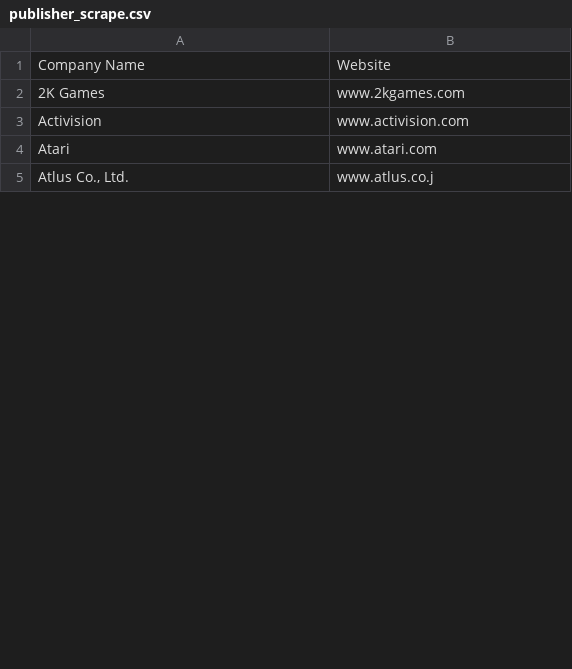
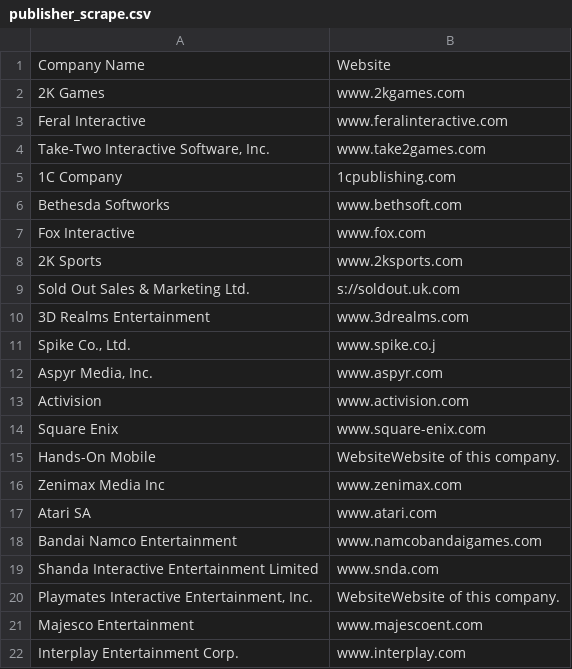
Before and after one commit to Famondir/BHT-Datenbanken-AOL, a CSV file: publisher_scrape.csv, drawn as a sheet; only a part is shown; the shorter side is filled out with more unchanged rows; the diff covers the shown part only.

Commit message:
csv data generation code added

```diff
--- a/publisher_scrape.csv
+++ b/publisher_scrape.csv
@@ -2,3 +2,21 @@ Company Name,Website
 2K Games,www.2kgames.com
+Feral Interactive,www.feralinteractive.com
+"Take-Two Interactive Software, Inc.",www.take2games.com
+1C Company,1cpublishing.com
+Bethesda Softworks,www.bethsoft.com
+Fox Interactive,www.fox.com
+2K Sports,www.2ksports.com
+Sold Out Sales & Marketing Ltd.,s://soldout.uk.com
+3D Realms Entertainment,www.3drealms.com
+"Spike Co., Ltd.",www.spike.co.j
+"Aspyr Media, Inc.",www.aspyr.com
 Activision,www.activision.com
-Atari,www.atari.com
+Square Enix,www.square-enix.com
+Hands-On Mobile,WebsiteWebsite of this company.
+Zenimax Media Inc,www.zenimax.com
+Atari SA,www.atari.com
+Bandai Namco Entertainment,www.namcobandaigames.com
+Shanda Interactive Entertainment Limited,www.snda.com
+"Playmates Interactive Entertainment, Inc.",WebsiteWebsite of this company.
+Majesco Entertainment,www.majescoent.com
+Interplay Entertainment Corp.,www.interplay.com
```
Also changed, not shown: 68 added rows, 4 removed rows, 8 moved rows and 3 edited cells elsewhere in this file, 1 other file.
